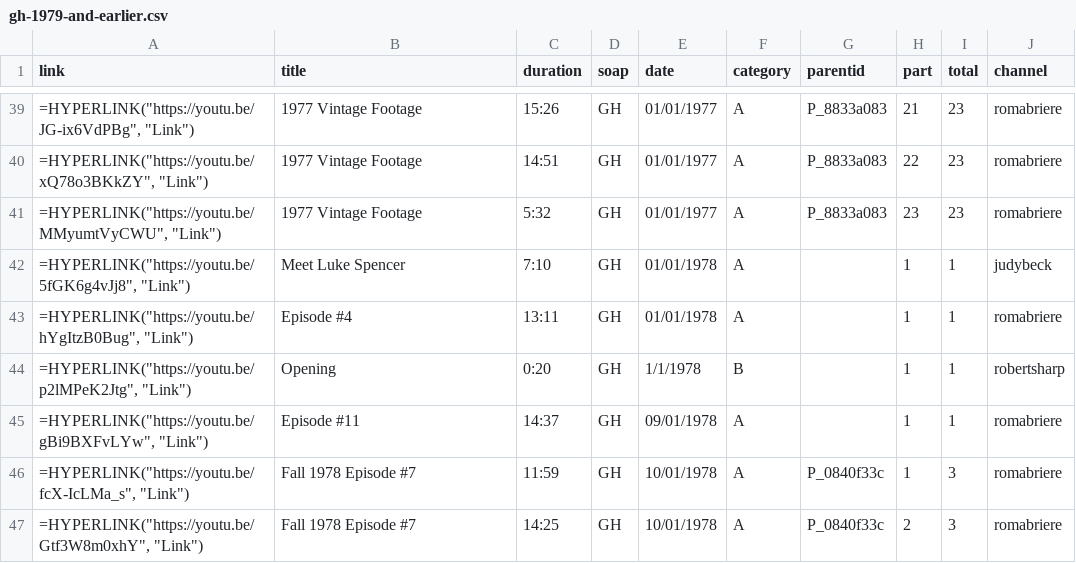
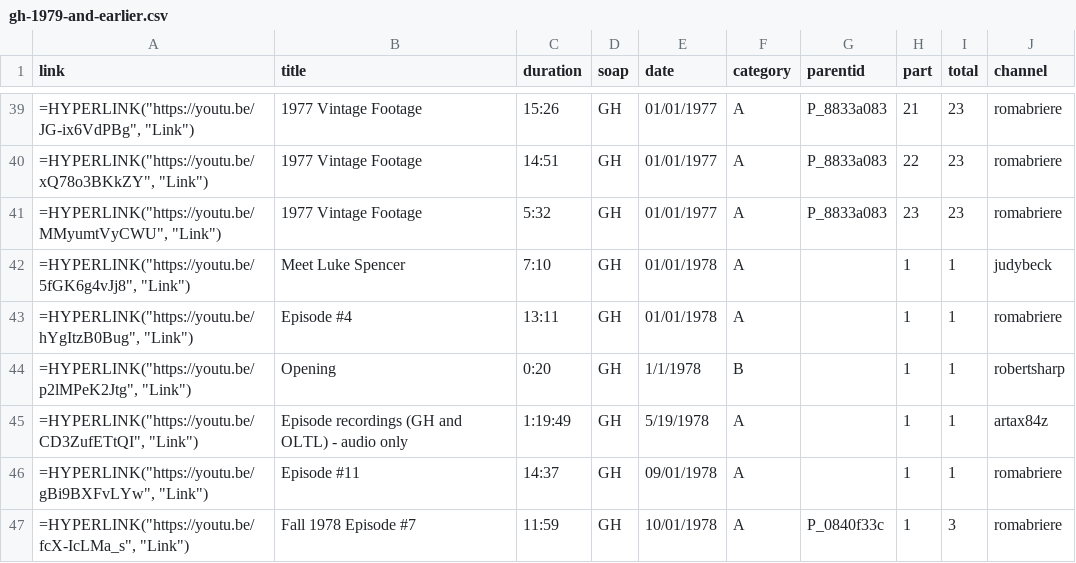
Before and after one commit to HamiltonBernique/SoapJack, a CSV file: GH/gh-1979-and-earlier.csv, drawn as a sheet; only a part is shown, gaps mark what is left out; the shorter side is filled out with more unchanged rows.

```diff
--- a/GH/gh-1979-and-earlier.csv
+++ b/GH/gh-1979-and-earlier.csv
@@ -44,2 +44,3 @@ link,title,duration,soap,date,category,parentid,part,total,channel
 "=HYPERLINK(""https://youtu.be/p2lMPeK2Jtg"", ""Link"")",Opening,0:20,GH,1/1/1978,B,,1,1,robertsharp
+"=HYPERLINK(""https://youtu.be/CD3ZufETtQI"", ""Link"")",Episode recordings (GH and OLTL) - audio only,1:19:49,GH,5/19/1978,A,,1,1,artax84z
 "=HYPERLINK(""https://youtu.be/gBi9BXFvLYw"", ""Link"")",Episode #11,14:37,GH,09/01/1978,A,,1,1,romabriere
```
Also changed, not shown: 1 other file.
